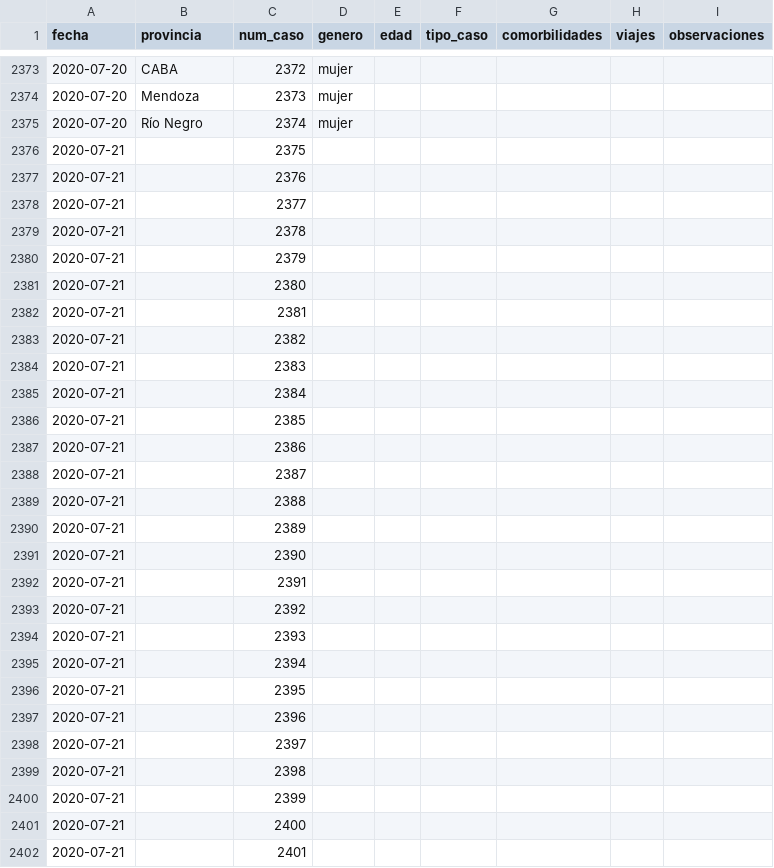
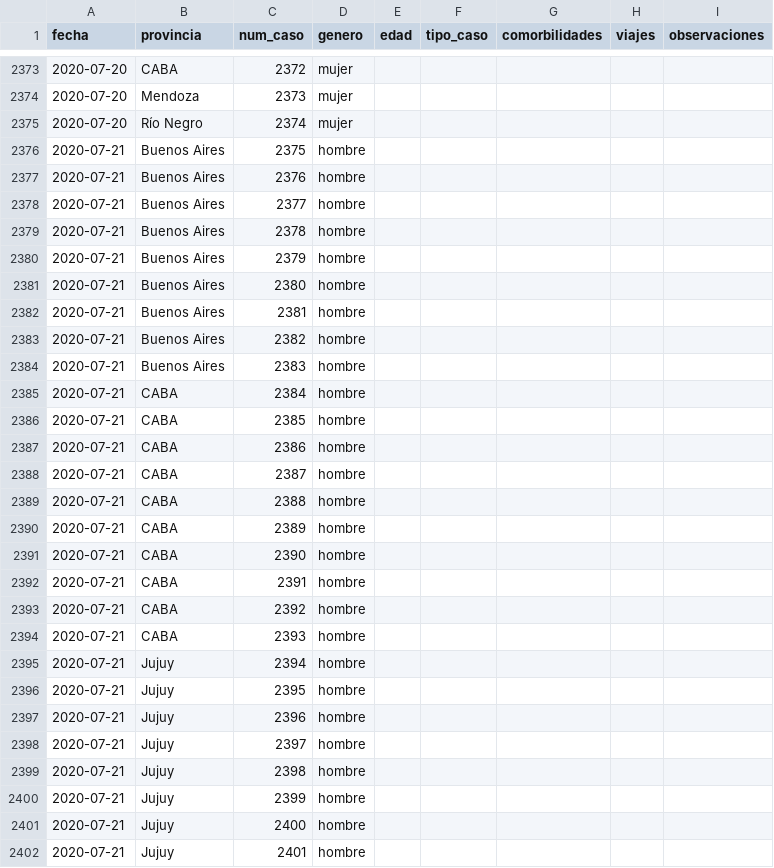
Before and after one commit to lucia15/Database-Covid19-Argentina, a CSV file: Argentina-covid19-fallecidos.csv, drawn as a sheet; only a part is shown, gaps mark what is left out; the diff covers the shown part only.

```diff
--- a/Argentina-covid19-fallecidos.csv
+++ b/Argentina-covid19-fallecidos.csv
@@ -2375,28 +2375,28 @@ fecha,provincia,num_caso,genero,edad,tipo_caso,comorbilidades,viajes,observacion
 2020-07-20,Río Negro,2374,mujer,,,,,
-2020-07-21,,2375,,,,,,
-2020-07-21,,2376,,,,,,
-2020-07-21,,2377,,,,,,
-2020-07-21,,2378,,,,,,
-2020-07-21,,2379,,,,,,
-2020-07-21,,2380,,,,,,
-2020-07-21,,2381,,,,,,
-2020-07-21,,2382,,,,,,
-2020-07-21,,2383,,,,,,
-2020-07-21,,2384,,,,,,
-2020-07-21,,2385,,,,,,
-2020-07-21,,2386,,,,,,
-2020-07-21,,2387,,,,,,
-2020-07-21,,2388,,,,,,
-2020-07-21,,2389,,,,,,
-2020-07-21,,2390,,,,,,
-2020-07-21,,2391,,,,,,
-2020-07-21,,2392,,,,,,
-2020-07-21,,2393,,,,,,
-2020-07-21,,2394,,,,,,
-2020-07-21,,2395,,,,,,
-2020-07-21,,2396,,,,,,
-2020-07-21,,2397,,,,,,
-2020-07-21,,2398,,,,,,
-2020-07-21,,2399,,,,,,
-2020-07-21,,2400,,,,,,
-2020-07-21,,2401,,,,,,
+2020-07-21,Buenos Aires,2375,hombre,,,,,
+2020-07-21,Buenos Aires,2376,hombre,,,,,
+2020-07-21,Buenos Aires,2377,hombre,,,,,
+2020-07-21,Buenos Aires,2378,hombre,,,,,
+2020-07-21,Buenos Aires,2379,hombre,,,,,
+2020-07-21,Buenos Aires,2380,hombre,,,,,
+2020-07-21,Buenos Aires,2381,hombre,,,,,
+2020-07-21,Buenos Aires,2382,hombre,,,,,
+2020-07-21,Buenos Aires,2383,hombre,,,,,
+2020-07-21,CABA,2384,hombre,,,,,
+2020-07-21,CABA,2385,hombre,,,,,
+2020-07-21,CABA,2386,hombre,,,,,
+2020-07-21,CABA,2387,hombre,,,,,
+2020-07-21,CABA,2388,hombre,,,,,
+2020-07-21,CABA,2389,hombre,,,,,
+2020-07-21,CABA,2390,hombre,,,,,
+2020-07-21,CABA,2391,hombre,,,,,
+2020-07-21,CABA,2392,hombre,,,,,
+2020-07-21,CABA,2393,hombre,,,,,
+2020-07-21,Jujuy,2394,hombre,,,,,
+2020-07-21,Jujuy,2395,hombre,,,,,
+2020-07-21,Jujuy,2396,hombre,,,,,
+2020-07-21,Jujuy,2397,hombre,,,,,
+2020-07-21,Jujuy,2398,hombre,,,,,
+2020-07-21,Jujuy,2399,hombre,,,,,
+2020-07-21,Jujuy,2400,hombre,,,,,
+2020-07-21,Jujuy,2401,hombre,,,,,
```
Also changed, not shown: 50 edited cells elsewhere in this file, Argentina-covid19.csv.
